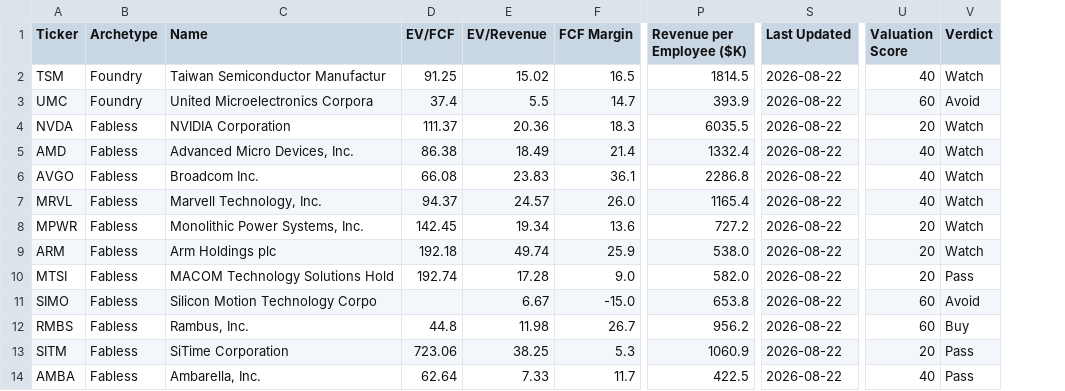
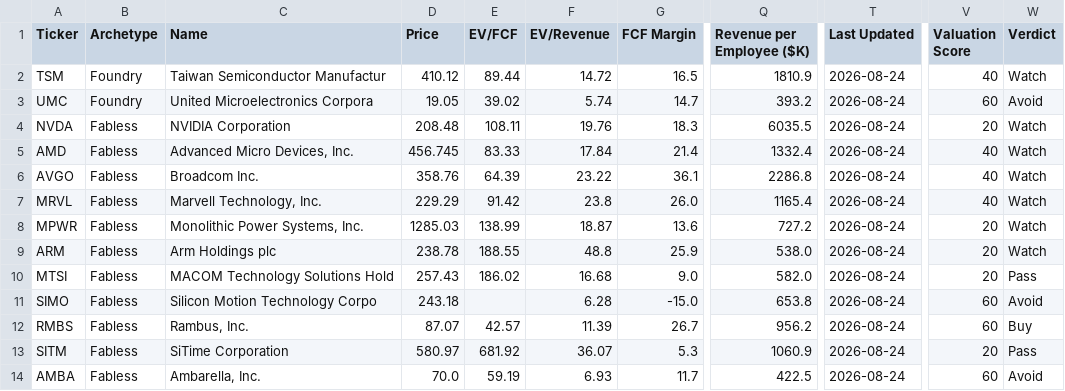
Before and after one commit to NersesArslan/Stockify, a CSV file: data/semis_scored.csv, drawn as a sheet; only a part is shown, gaps mark what is left out; addresses are those after the commit; the diff covers the shown part only; the diff names each change by its address in the sheet, - before the commit and + after, or states it on an @@ line.

Commit message:
Add daily price+score history logging, GitHub Action automation, and Ticker Detail page
- verticals/fetch.py: extract Price from yfinance info, flows to every
  vertical's fetch/scored CSVs via the shared fetch_metrics().
- main.py: add Price to history.csv's schema; add a schema-migration guard
  and same-day dedupe self-heal on append.
- .gitignore: un-ignore data/history.csv — the GitHub Action needs it
  committed to persist across ephemeral CI runs.
- .github/workflows/daily_pipeline.yml: weekday cron + manual trigger,
  runs main.py and commits refreshed data/ back to the repo. No secrets
  needed (yfinance fetch path, ANALYZE stays off).
- dashboard_common.py: shared load_all_scored/load_backlog_notes/
  render_stock_card, de-duplicated out of dashboard.py.
- pages/1_Ticker_Detail.py: new sidebar page — ticker picker, scorecard,
  and a Price vs. Score History chart (price line + sparse score markers)
  to sanity-check the scoring model against actual market price action.

```diff
--- a/data/semis_scored.csv
+++ b/data/semis_scored.csv
+column D (Price), rows 2-14: 410.12 | 19.05 | 208.48 | 456.745 | 358.76 | 229.29 | 1285.03 | 238.78 | 257.43 | 243.18 | 87.07 | 580.97 | 70.0
-E2 (EV/FCF): 91.25
+E2 (EV/FCF): 89.44
-F2 (EV/Revenue): 15.02
+F2 (EV/Revenue): 14.72
-Q2 (Revenue per Employee ($K)): 1814.5
+Q2 (Revenue per Employee ($K)): 1810.9
-T2:T14 (Last Updated): 2026-08-22
+T2:T14 (Last Updated): 2026-08-24
-E3 (EV/FCF): 37.4
+E3 (EV/FCF): 39.02
-F3 (EV/Revenue): 5.5
+F3 (EV/Revenue): 5.74
-Q3 (Revenue per Employee ($K)): 393.9
+Q3 (Revenue per Employee ($K)): 393.2
-E4 (EV/FCF): 111.37
+E4 (EV/FCF): 108.11
-F4 (EV/Revenue): 20.36
+F4 (EV/Revenue): 19.76
-E5 (EV/FCF): 86.38
+E5 (EV/FCF): 83.33
-F5 (EV/Revenue): 18.49
+F5 (EV/Revenue): 17.84
-E6 (EV/FCF): 66.08
+E6 (EV/FCF): 64.39
-F6 (EV/Revenue): 23.83
+F6 (EV/Revenue): 23.22
-E7 (EV/FCF): 94.37
+E7 (EV/FCF): 91.42
-F7 (EV/Revenue): 24.57
+F7 (EV/Revenue): 23.8
-E8 (EV/FCF): 142.45
+E8 (EV/FCF): 138.99
-F8 (EV/Revenue): 19.34
+F8 (EV/Revenue): 18.87
-E9 (EV/FCF): 192.18
+E9 (EV/FCF): 188.55
-F9 (EV/Revenue): 49.74
+F9 (EV/Revenue): 48.8
-E10 (EV/FCF): 192.74
+E10 (EV/FCF): 186.02
-F10 (EV/Revenue): 17.28
+F10 (EV/Revenue): 16.68
-F11 (EV/Revenue): 6.67
+F11 (EV/Revenue): 6.28
-E12 (EV/FCF): 44.8
+E12 (EV/FCF): 42.57
-F12 (EV/Revenue): 11.98
+F12 (EV/Revenue): 11.39
-E13 (EV/FCF): 723.06
+E13 (EV/FCF): 681.92
-F13 (EV/Revenue): 38.25
+F13 (EV/Revenue): 36.07
-E14 (EV/FCF): 62.64
+E14 (EV/FCF): 59.19
-F14 (EV/Revenue): 7.33
+F14 (EV/Revenue): 6.93
-V14 (Valuation Score): 40
+V14 (Valuation Score): 60
-W14 (Verdict): Pass
+W14 (Verdict): Avoid
```
Also changed, not shown: 68 edited cells elsewhere in this file, data/cyber.csv, data/cyber_scored.csv, 13 other files.
